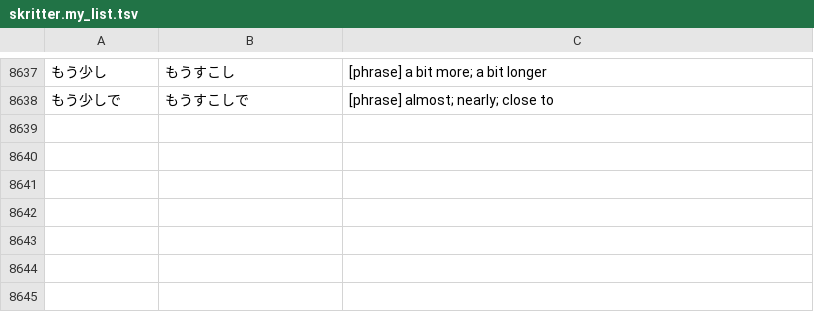
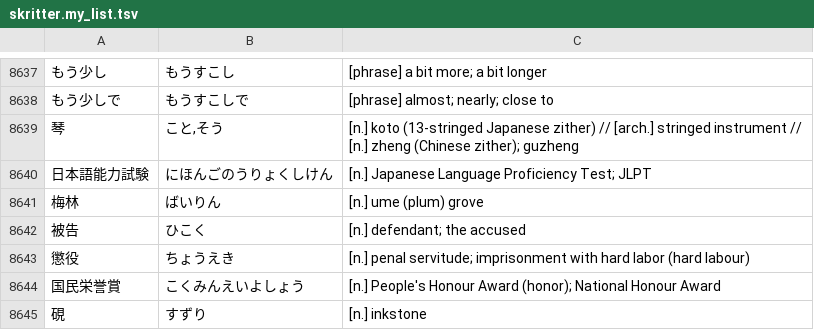
Before and after one commit to attilammagyar/jp-flashcards, a TSV file: skritter/skritter.my_list.tsv, drawn as a sheet; only a part is shown, gaps mark what is left out.

Commit message:
add words to Skritter from NHK Easy News

```diff
--- a/skritter/skritter.my_list.tsv
+++ b/skritter/skritter.my_list.tsv
@@ -8638 +8638,8 @@
 もう少しで	もうすこしで	[phrase] almost; nearly; close to
+琴	こと,そう	[n.] koto (13-stringed Japanese zither) // [arch.] stringed instrument // [n.] zheng (Chinese zither); guzheng
+日本語能力試験	にほんごのうりょくしけん	[n.] Japanese Language Proficiency Test; JLPT
+梅林	ばいりん	[n.] ume (plum) grove
+被告	ひこく	[n.] defendant; the accused
+懲役	ちょうえき	[n.] penal servitude; imprisonment with hard labor (hard labour)
+国民栄誉賞	こくみんえいよしょう	[n.] People's Honour Award (honor); National Honour Award
+硯	すずり	[n.] inkstone
```
Also changed, not shown: skritter/yomikata_blacklist.tsv.
